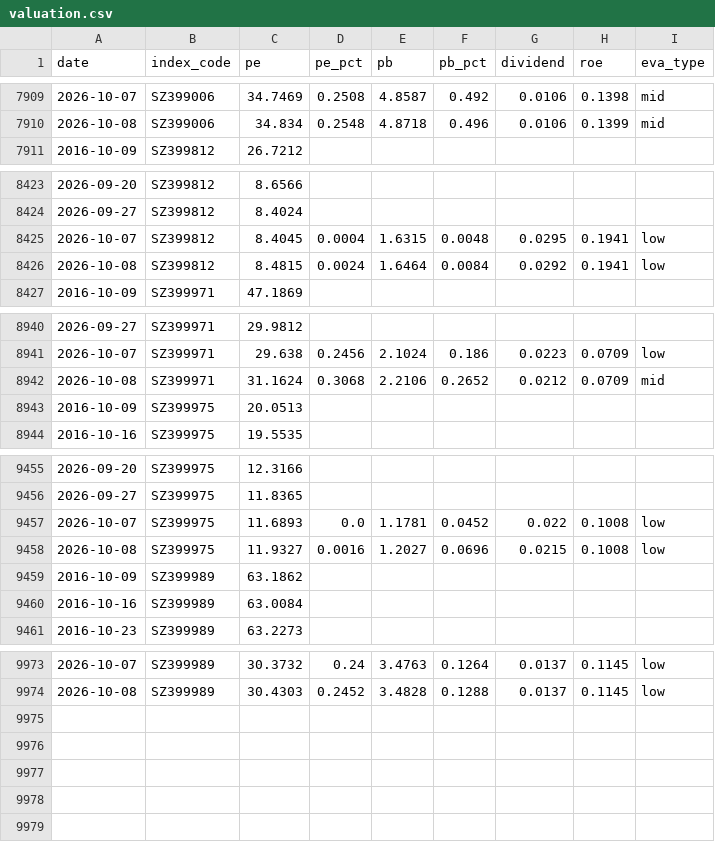
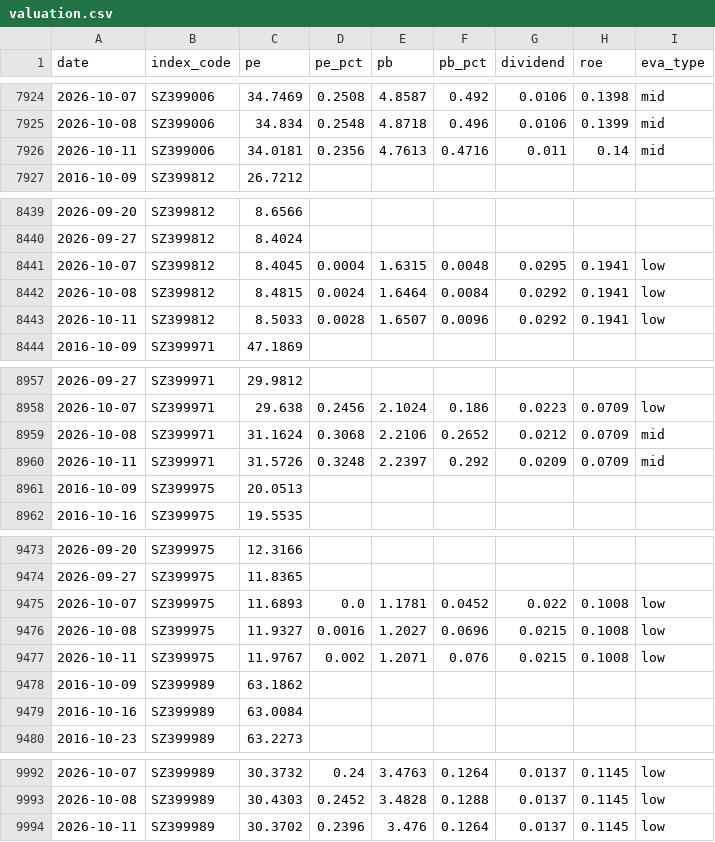
Before and after one commit to moyuanhua/etf-valuation, a CSV file: data/history/valuation.csv, drawn as a sheet; only a part is shown, gaps mark what is left out; the diff covers the shown part only.

```diff
--- a/data/history/valuation.csv
+++ b/data/history/valuation.csv
@@ -7910,2 +7925,3 @@ date,index_code,pe,pe_pct,pb,pb_pct,dividend,roe,eva_type
 2026-10-08,SZ399006,34.834,0.2548,4.8718,0.496,0.0106,0.1399,mid
+2026-10-11,SZ399006,34.0181,0.2356,4.7613,0.4716,0.011,0.14,mid
 2016-10-09,SZ399812,26.7212,,,,,,
@@ -8426,2 +8442,3 @@ date,index_code,pe,pe_pct,pb,pb_pct,dividend,roe,eva_type
 2026-10-08,SZ399812,8.4815,0.0024,1.6464,0.0084,0.0292,0.1941,low
+2026-10-11,SZ399812,8.5033,0.0028,1.6507,0.0096,0.0292,0.1941,low
 2016-10-09,SZ399971,47.1869,,,,,,
@@ -8942,2 +8959,3 @@ date,index_code,pe,pe_pct,pb,pb_pct,dividend,roe,eva_type
 2026-10-08,SZ399971,31.1624,0.3068,2.2106,0.2652,0.0212,0.0709,mid
+2026-10-11,SZ399971,31.5726,0.3248,2.2397,0.292,0.0209,0.0709,mid
 2016-10-09,SZ399975,20.0513,,,,,,
@@ -9458,2 +9476,3 @@ date,index_code,pe,pe_pct,pb,pb_pct,dividend,roe,eva_type
 2026-10-08,SZ399975,11.9327,0.0016,1.2027,0.0696,0.0215,0.1008,low
+2026-10-11,SZ399975,11.9767,0.002,1.2071,0.076,0.0215,0.1008,low
 2016-10-09,SZ399989,63.1862,,,,,,
@@ -9974 +9993,2 @@ date,index_code,pe,pe_pct,pb,pb_pct,dividend,roe,eva_type
 2026-10-08,SZ399989,30.4303,0.2452,3.4828,0.1288,0.0137,0.1145,low
+2026-10-11,SZ399989,30.3702,0.2396,3.476,0.1264,0.0137,0.1145,low
```
Also changed, not shown: 15 added rows elsewhere in this file, docs/assets.csv, 2 other files.
